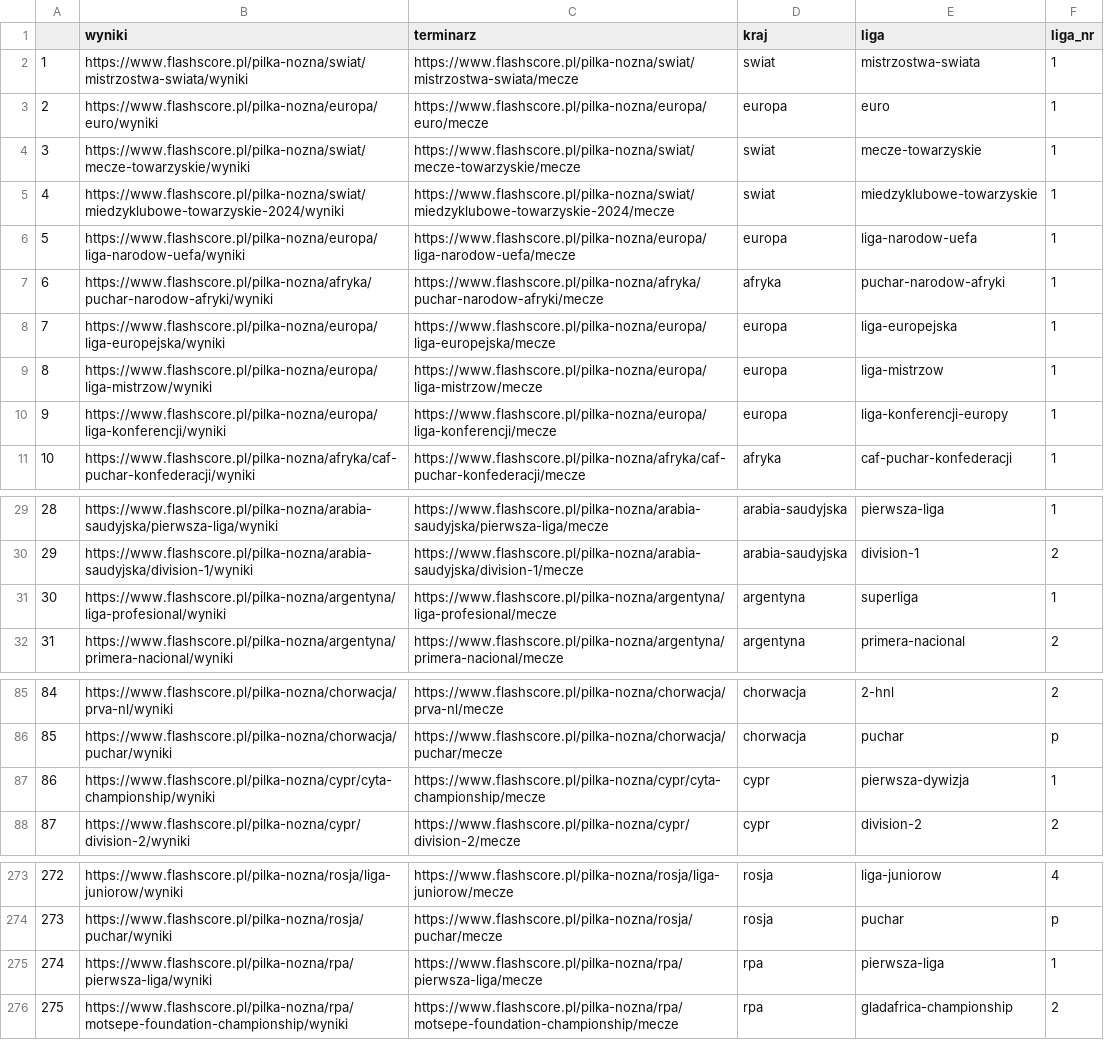
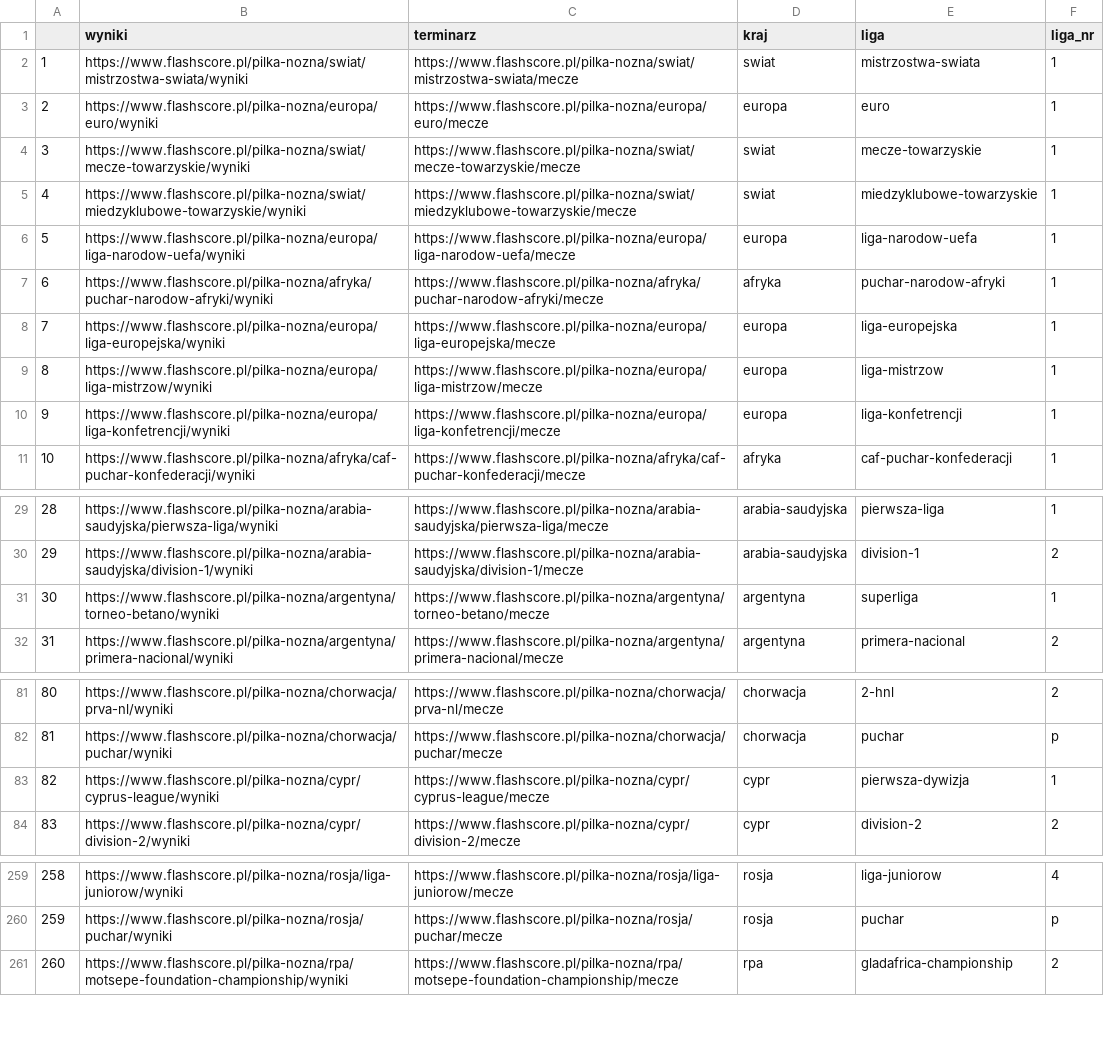
Before and after one commit to tenFnAN/scrap_ftb, a CSV file: data/TAB_league_list.csv, drawn as a sheet; only a part is shown, gaps mark what is left out; removed rows and columns are numbered as before the commit, all else as after; the diff covers the shown part only; the diff names each change by its address in the sheet, - before the commit and + after, or states it on an @@ line.

```diff
--- a/data/TAB_league_list.csv
+++ b/data/TAB_league_list.csv
-B5 (wyniki): https://www.flashscore.pl/pilka-nozna/swiat/miedzyklubowe-towarzyskie-2024/wyniki
+B5 (wyniki): https://www.flashscore.pl/pilka-nozna/swiat/miedzyklubowe-towarzyskie/wyniki
-C5 (terminarz): https://www.flashscore.pl/pilka-nozna/swiat/miedzyklubowe-towarzyskie-2024/mecze
+C5 (terminarz): https://www.flashscore.pl/pilka-nozna/swiat/miedzyklubowe-towarzyskie/mecze
-B10 (wyniki): https://www.flashscore.pl/pilka-nozna/europa/liga-konferencji/wyniki
+B10 (wyniki): https://www.flashscore.pl/pilka-nozna/europa/liga-konfetrencji/wyniki
-C10 (terminarz): https://www.flashscore.pl/pilka-nozna/europa/liga-konferencji/mecze
+C10 (terminarz): https://www.flashscore.pl/pilka-nozna/europa/liga-konfetrencji/mecze
-E10 (liga): liga-konferencji-europy
+E10 (liga): liga-konfetrencji
-B31 (wyniki): https://www.flashscore.pl/pilka-nozna/argentyna/liga-profesional/wyniki
+B31 (wyniki): https://www.flashscore.pl/pilka-nozna/argentyna/torneo-betano/wyniki
-C31 (terminarz): https://www.flashscore.pl/pilka-nozna/argentyna/liga-profesional/mecze
+C31 (terminarz): https://www.flashscore.pl/pilka-nozna/argentyna/torneo-betano/mecze
@@ column A renumbered between rows 43 and 339 @@
-B83 (wyniki): https://www.flashscore.pl/pilka-nozna/cypr/cyta-championship/wyniki
+B83 (wyniki): https://www.flashscore.pl/pilka-nozna/cypr/cyprus-league/wyniki
-C83 (terminarz): https://www.flashscore.pl/pilka-nozna/cypr/cyta-championship/mecze
+C83 (terminarz): https://www.flashscore.pl/pilka-nozna/cypr/cyprus-league/mecze
-row 275: 274 | https://www.flashscore.pl/pilka-nozna/rpa/pierwsza-liga/wyniki | https://www.flashscore.pl/pilka-nozna/rpa/pierwsza-liga/mecze | rpa | pierwsza-liga | 1
```
Also changed, not shown: 2 added rows, 16 removed rows and 4 edited cells elsewhere in this file, 2 other files.
